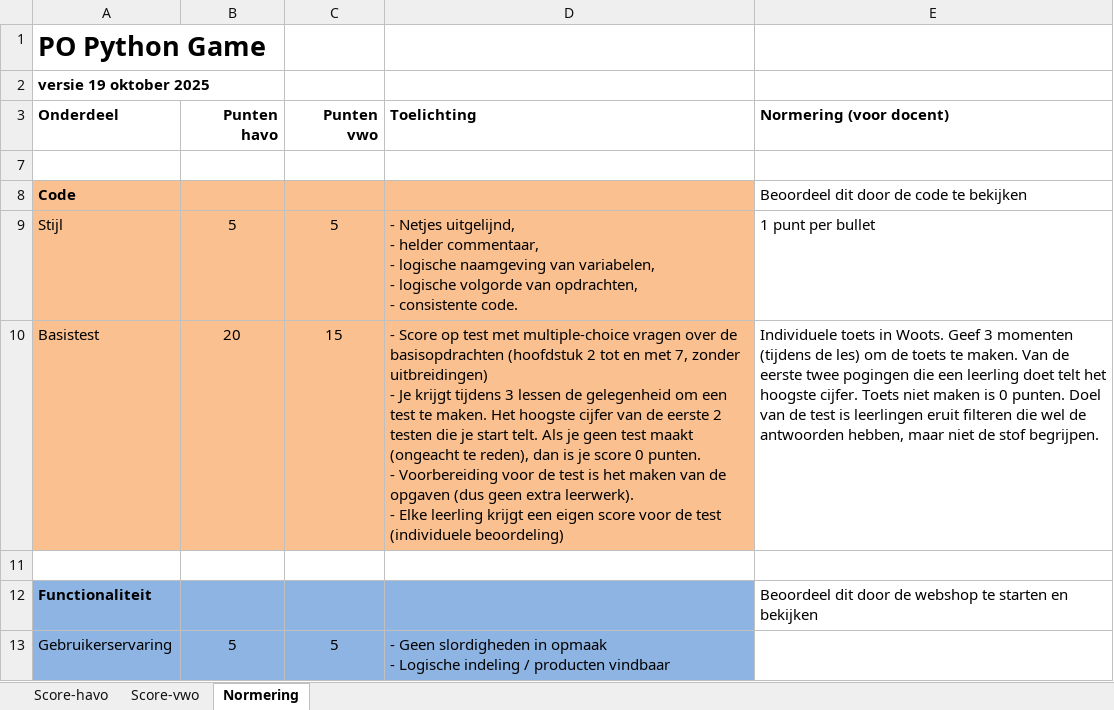
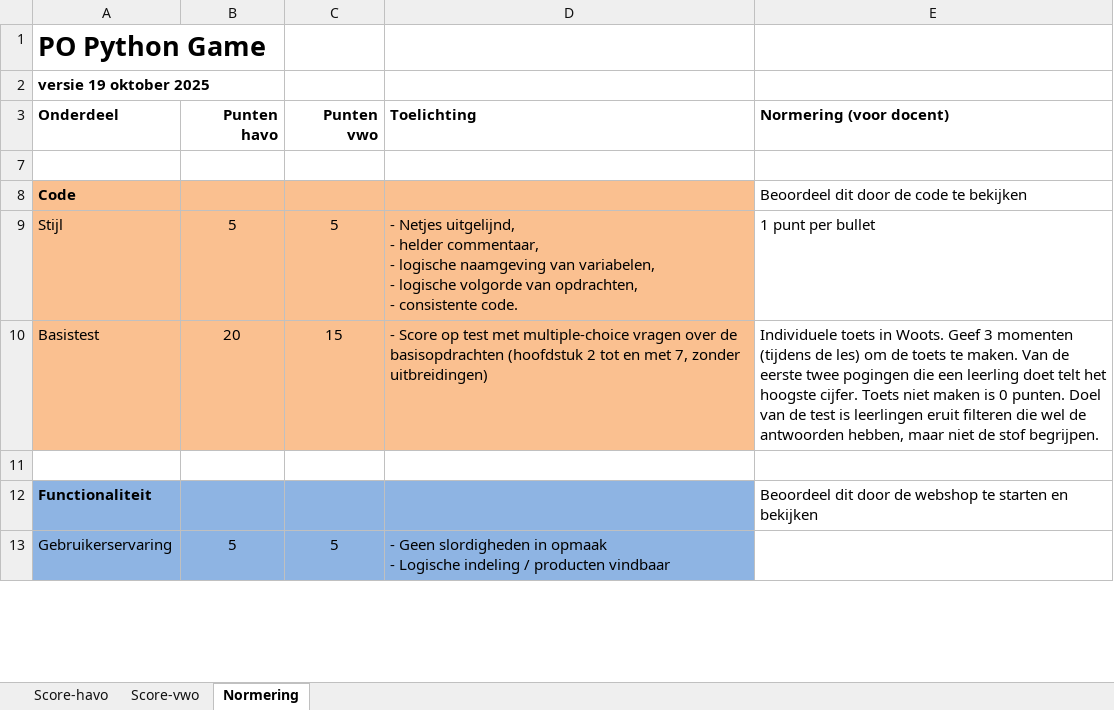
Before and after one commit to informaticascw/informaticascw.github.io, an Excel workbook: 2-webshop/Docent-Nakijkmodel-Webshop.xlsx, sheet Normering, drawn as a sheet; only a part is shown; values as stored, in another font and other column widths than the file's, no borders; ↵ is a line break in a cell; the diff names each change by its address in the sheet, - before the commit and + after, or states it on an @@ line.

Commit message:
webshop beoordeling betere formulering

```diff
--- a/2-webshop/Docent-Nakijkmodel-Webshop.xlsx (sheet Normering)
+++ b/2-webshop/Docent-Nakijkmodel-Webshop.xlsx (sheet Normering)
-D10 (Toelichting): …zonder uitbreidingen) ↵ - Je krijgt tijdens 3 lessen de gelegenheid om een test te maken. Het hoogste cijfer van de eerste 2 testen die je start telt. Als je geen test maakt (ongeacht te reden), dan is je score 0 punten. ↵ - Voorbereiding voor de test is het maken van de opgaven (dus geen extra leerwerk). ↵ - Elke leerling krijgt een eigen score voor de test (individuele beoordeling)
+D10 (Toelichting): …zonder uitbreidingen)
```
Also changed, not shown: 1 other file.
